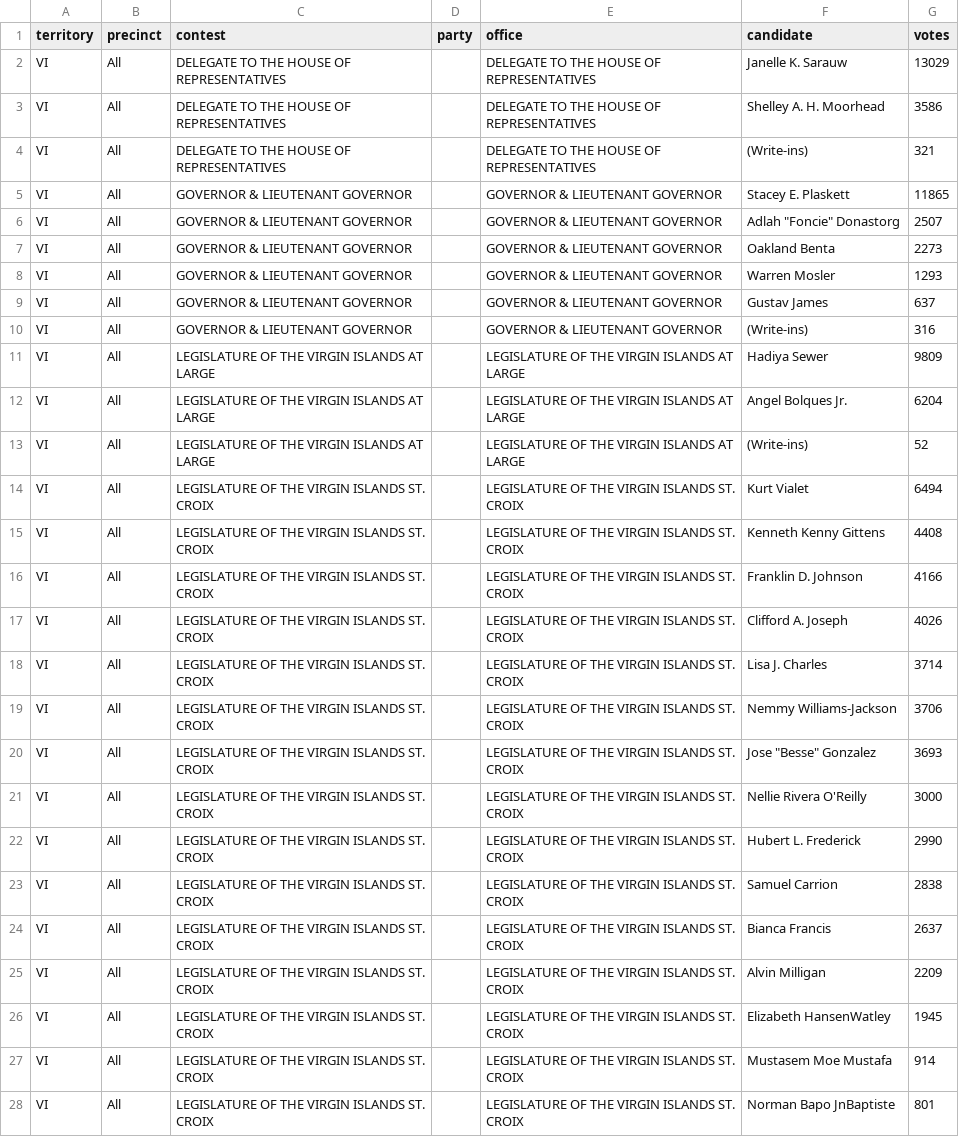
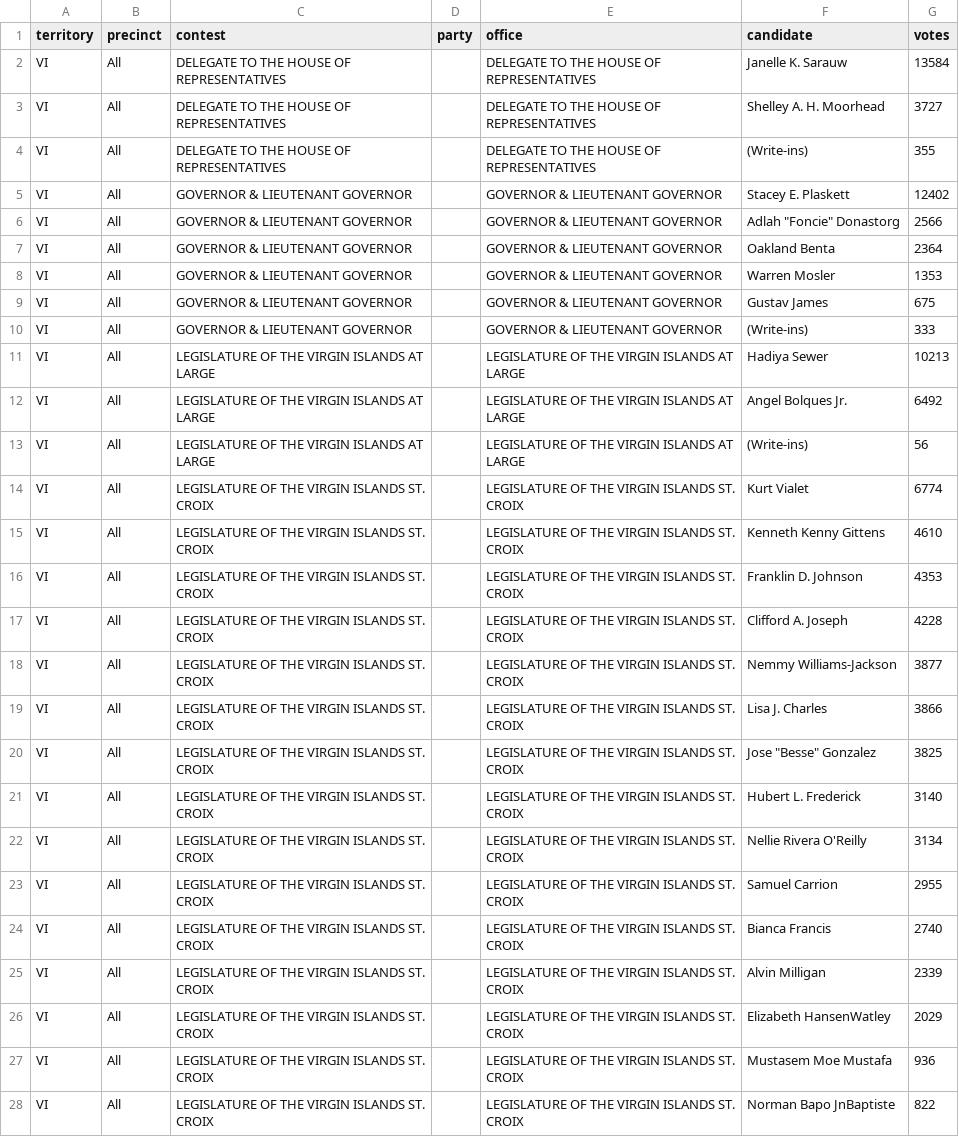
Before and after one commit to contextofislands/2026-territory-election-results, a CSV file: data/us-virgin-islands/latest.csv, drawn as a sheet; only a part is shown; the diff covers the shown part only; the diff names each change by its address in the sheet, - before the commit and + after, or states it on an @@ line.

Commit message:
US Virgin Islands: UNOFFICIAL report of 11/05/2026 04:30PM, read 2026-11-05T20:52:09.468Z

```diff
--- a/data/us-virgin-islands/latest.csv
+++ b/data/us-virgin-islands/latest.csv
-G2 (votes): 13029
+G2 (votes): 13584
-G3 (votes): 3586
+G3 (votes): 3727
-G4 (votes): 321
+G4 (votes): 355
-G5 (votes): 11865
+G5 (votes): 12402
-G6 (votes): 2507
+G6 (votes): 2566
-G7 (votes): 2273
+G7 (votes): 2364
-G8 (votes): 1293
+G8 (votes): 1353
-G9 (votes): 637
+G9 (votes): 675
-G10 (votes): 316
+G10 (votes): 333
-G11 (votes): 9809
+G11 (votes): 10213
-G12 (votes): 6204
+G12 (votes): 6492
-G13 (votes): 52
+G13 (votes): 56
-G14 (votes): 6494
+G14 (votes): 6774
-G15 (votes): 4408
+G15 (votes): 4610
-G16 (votes): 4166
+G16 (votes): 4353
-G17 (votes): 4026
+G17 (votes): 4228
-F18 (candidate): Lisa J. Charles
+F18 (candidate): Nemmy Williams-Jackson
-G18 (votes): 3714
+G18 (votes): 3877
-F19 (candidate): Nemmy Williams-Jackson
+F19 (candidate): Lisa J. Charles
-G19 (votes): 3706
+G19 (votes): 3866
-G20 (votes): 3693
+G20 (votes): 3825
-F21 (candidate): Nellie Rivera O'Reilly
+F21 (candidate): Hubert L. Frederick
-G21 (votes): 3000
+G21 (votes): 3140
-F22 (candidate): Hubert L. Frederick
+F22 (candidate): Nellie Rivera O'Reilly
-G22 (votes): 2990
+G22 (votes): 3134
-G23 (votes): 2838
+G23 (votes): 2955
-G24 (votes): 2637
+G24 (votes): 2740
-G25 (votes): 2209
+G25 (votes): 2339
-G26 (votes): 1945
+G26 (votes): 2029
-G27 (votes): 914
+G27 (votes): 936
-G28 (votes): 801
+G28 (votes): 822
```
Also changed, not shown: 55 edited cells elsewhere in this file.
